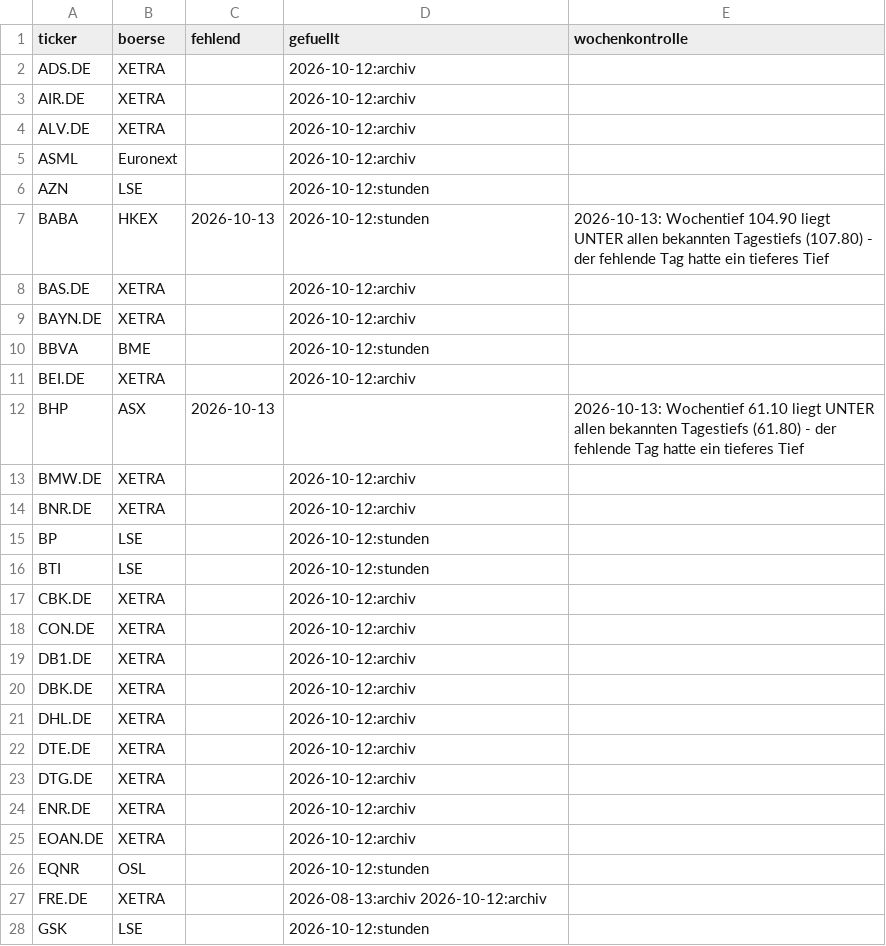
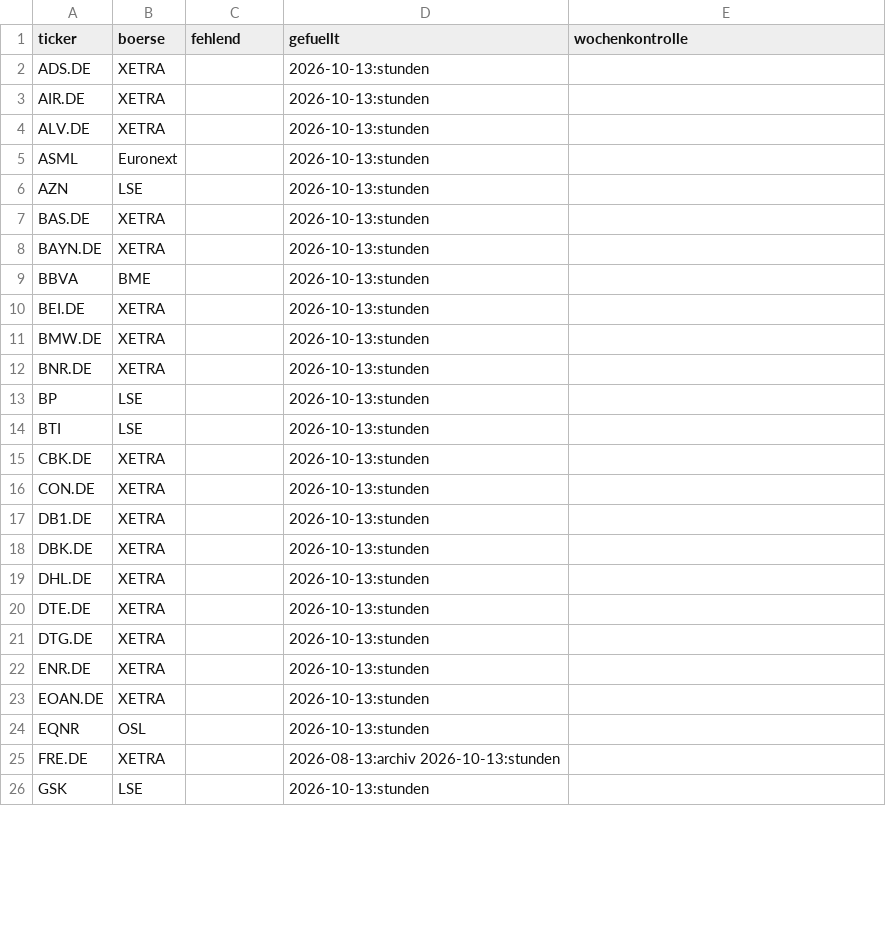
Before and after one commit to hahnpeterph-pixel/boersen-screening, a CSV file: docs/datenluecken.csv, drawn as a sheet; only a part is shown; the diff covers the shown part only.

```diff
--- a/docs/datenluecken.csv
+++ b/docs/datenluecken.csv
@@ -1,28 +1,26 @@
 ticker,boerse,fehlend,gefuellt,wochenkontrolle
-ADS.DE,XETRA,,2026-10-12:archiv,
-AIR.DE,XETRA,,2026-10-12:archiv,
-ALV.DE,XETRA,,2026-10-12:archiv,
-ASML,Euronext,,2026-10-12:archiv,
-AZN,LSE,,2026-10-12:stunden,
-BABA,HKEX,2026-10-13,2026-10-12:stunden,2026-10-13: Wochentief 104.90 liegt UNTER allen bekannten Tagestiefs (107.80) - der fehlende Tag hatte ein tieferes Tief
-BAS.DE,XETRA,,2026-10-12:archiv,
-BAYN.DE,XETRA,,2026-10-12:archiv,
-BBVA,BME,,2026-10-12:stunden,
-BEI.DE,XETRA,,2026-10-12:archiv,
-BHP,ASX,2026-10-13,,2026-10-13: Wochentief 61.10 liegt UNTER allen bekannten Tagestiefs (61.80) - der fehlende Tag hatte ein tieferes Tief
-BMW.DE,XETRA,,2026-10-12:archiv,
-BNR.DE,XETRA,,2026-10-12:archiv,
-BP,LSE,,2026-10-12:stunden,
-BTI,LSE,,2026-10-12:stunden,
-CBK.DE,XETRA,,2026-10-12:archiv,
-CON.DE,XETRA,,2026-10-12:archiv,
-DB1.DE,XETRA,,2026-10-12:archiv,
-DBK.DE,XETRA,,2026-10-12:archiv,
-DHL.DE,XETRA,,2026-10-12:archiv,
-DTE.DE,XETRA,,2026-10-12:archiv,
-DTG.DE,XETRA,,2026-10-12:archiv,
-ENR.DE,XETRA,,2026-10-12:archiv,
-EOAN.DE,XETRA,,2026-10-12:archiv,
-EQNR,OSL,,2026-10-12:stunden,
-FRE.DE,XETRA,,2026-08-13:archiv 2026-10-12:archiv,
-GSK,LSE,,2026-10-12:stunden,
+ADS.DE,XETRA,,2026-10-13:stunden,
+AIR.DE,XETRA,,2026-10-13:stunden,
+ALV.DE,XETRA,,2026-10-13:stunden,
+ASML,Euronext,,2026-10-13:stunden,
+AZN,LSE,,2026-10-13:stunden,
+BAS.DE,XETRA,,2026-10-13:stunden,
+BAYN.DE,XETRA,,2026-10-13:stunden,
+BBVA,BME,,2026-10-13:stunden,
+BEI.DE,XETRA,,2026-10-13:stunden,
+BMW.DE,XETRA,,2026-10-13:stunden,
+BNR.DE,XETRA,,2026-10-13:stunden,
+BP,LSE,,2026-10-13:stunden,
+BTI,LSE,,2026-10-13:stunden,
+CBK.DE,XETRA,,2026-10-13:stunden,
+CON.DE,XETRA,,2026-10-13:stunden,
+DB1.DE,XETRA,,2026-10-13:stunden,
+DBK.DE,XETRA,,2026-10-13:stunden,
+DHL.DE,XETRA,,2026-10-13:stunden,
+DTE.DE,XETRA,,2026-10-13:stunden,
+DTG.DE,XETRA,,2026-10-13:stunden,
+ENR.DE,XETRA,,2026-10-13:stunden,
+EOAN.DE,XETRA,,2026-10-13:stunden,
+EQNR,OSL,,2026-10-13:stunden,
+FRE.DE,XETRA,,2026-08-13:archiv 2026-10-13:stunden,
+GSK,LSE,,2026-10-13:stunden,
```
Also changed, not shown: 1 added row, 7 removed rows and 38 edited cells elsewhere in this file, docs/analysten.csv, docs/kursverlauf_volumen.csv, 30 other files.
